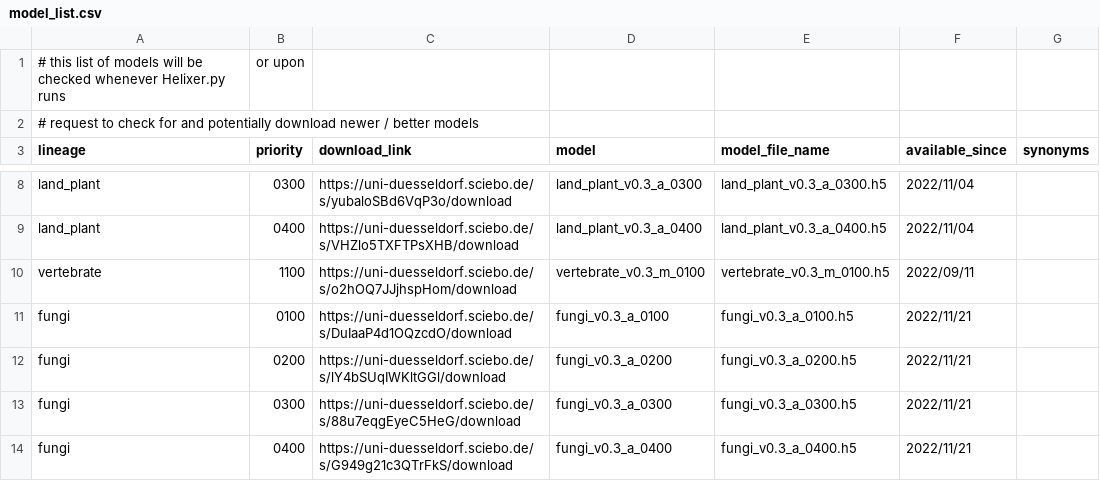
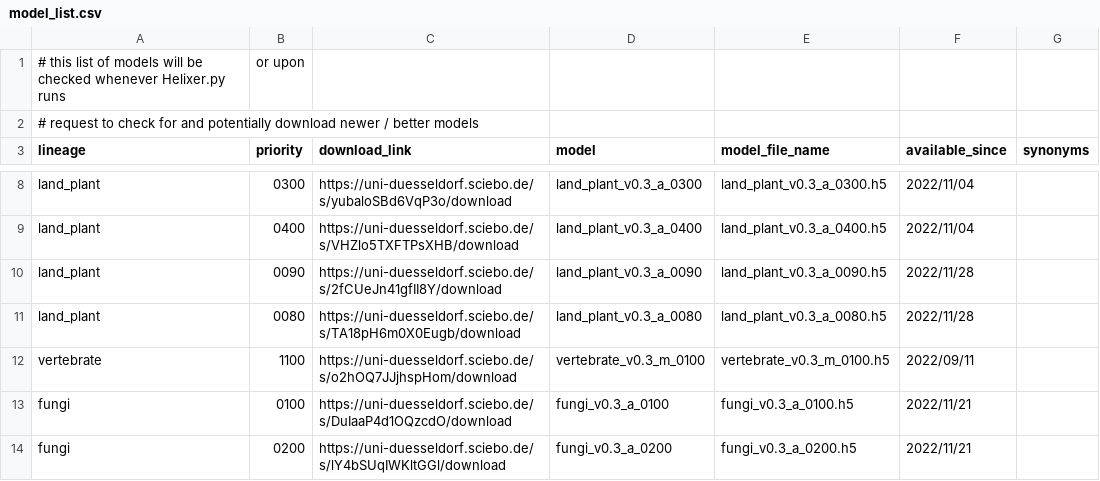
Before and after one commit to weberlab-hhu/Helixer, a CSV file: helixer/model_list.csv, drawn as a sheet; only a part is shown, gaps mark what is left out; the shorter side is filled out with more unchanged rows; the diff names each change by its address in the sheet, - before the commit and + after, or states it on an @@ line.

Commit message:
new best land plant links and uncloaking direct model request

```diff
--- a/helixer/model_list.csv
+++ b/helixer/model_list.csv
+row 10: land_plant | 0090 | https://uni-duesseldorf.sciebo.de/s/2fCUeJn41gfII8Y/download | land_plant_v0.3_a_0090 | land_plant_v0.3_a_0090.h5 | 2022/11/28
+row 11: land_plant | 0080 | https://uni-duesseldorf.sciebo.de/s/TA18pH6m0X0Eugb/download | land_plant_v0.3_a_0080 | land_plant_v0.3_a_0080.h5 | 2022/11/28
```
Also changed, not shown: 1 other file.
